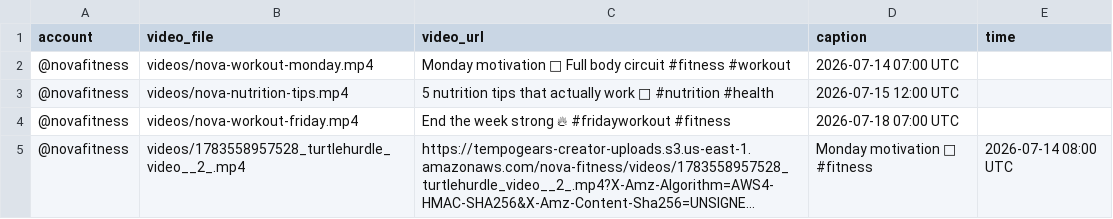
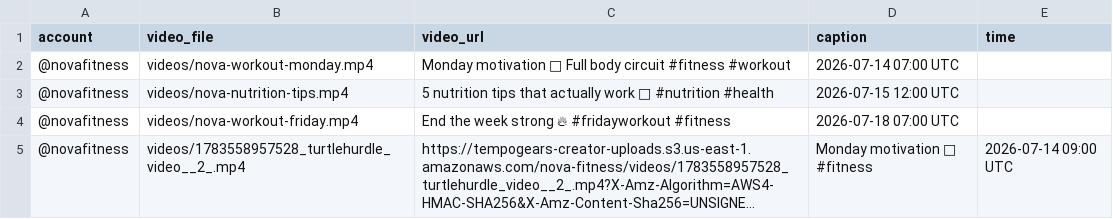
Before and after one commit to tempogears-admin/tempogears-agency-pipeline, a CSV file: clients/nova-fitness/posts.csv, drawn as a sheet; long unchanged cells end in …; the diff names each change by its address in the sheet, - before the commit and + after, or states it on an @@ line.

```diff
--- a/clients/nova-fitness/posts.csv
+++ b/clients/nova-fitness/posts.csv
-E5 (time): 2026-07-14 08:00 UTC
+E5 (time): 2026-07-14 09:00 UTC
```
